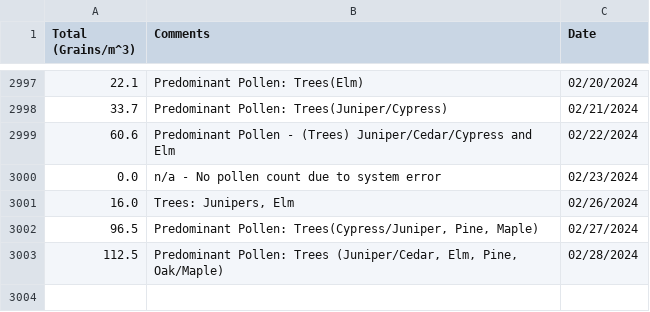
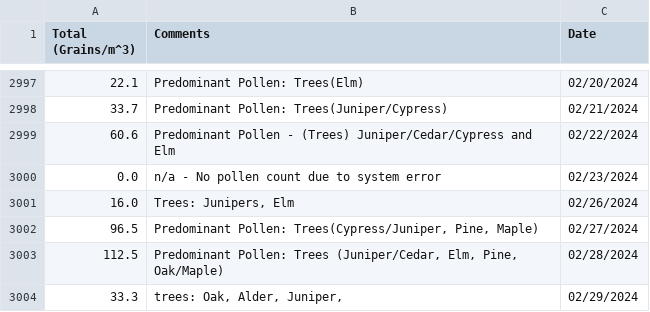
Before and after one commit to stephencarino/pollen, a CSV file: data/pollen-total.csv, drawn as a sheet; only a part is shown, gaps mark what is left out.

```diff
--- a/data/pollen-total.csv
+++ b/data/pollen-total.csv
@@ -3003 +3003,2 @@ Total (Grains/m^3)|Comments|Date
 112.5|Predominant Pollen: Trees (Juniper/Cedar, Elm, Pine, Oak/Maple)|02/28/2024
+33.3|trees: Oak, Alder, Juniper,|02/29/2024
```
Also changed, not shown: data/pollen-type.csv.
